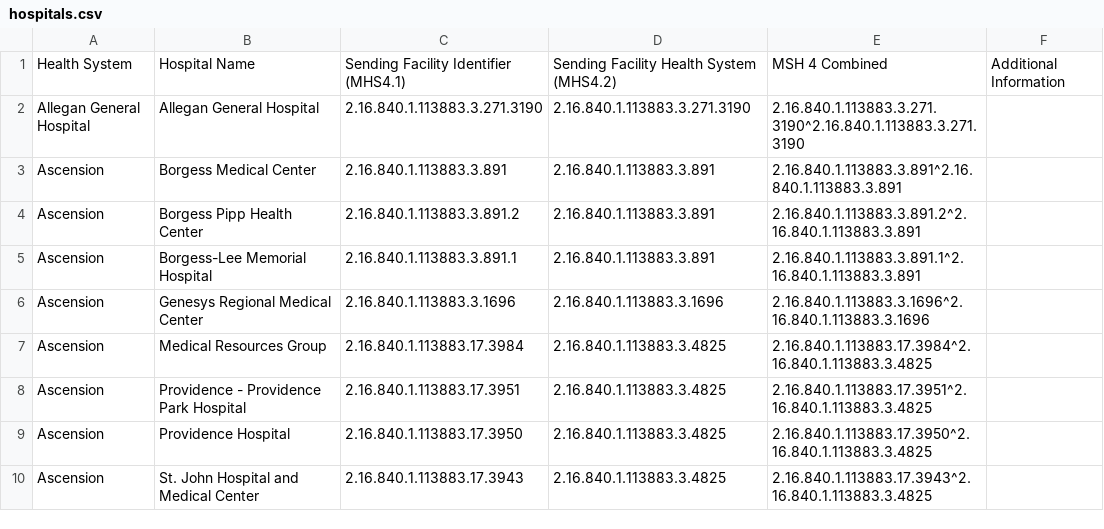
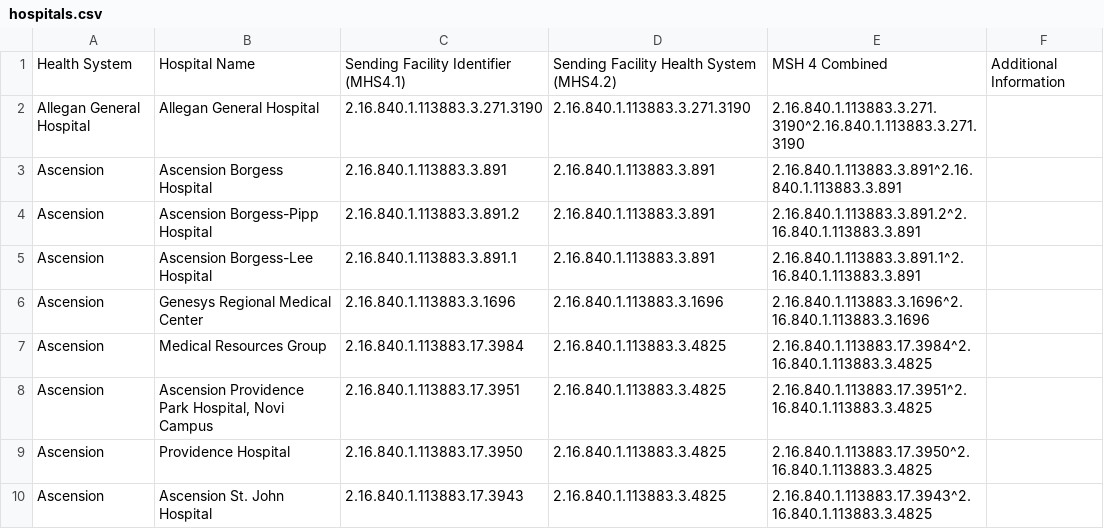
Before and after one commit to informationsoftworks/mihin, a CSV file: oids/hospitals.csv, drawn as a sheet; only a part is shown; the diff covers the shown part only.

```diff
--- a/oids/hospitals.csv
+++ b/oids/hospitals.csv
@@ -2,9 +2,9 @@ Health System,Hospital Name,Sending Facility Identifier (MHS4.1),Sending Facilit
 Allegan General Hospital,Allegan General Hospital,2.16.840.1.113883.3.271.3190,2.16.840.1.113883.3.271.3190,2.16.840.1.113883.3.271.3190^2.16.840.1.113883.3.271.3190,
-Ascension,Borgess Medical Center,2.16.840.1.113883.3.891,2.16.840.1.113883.3.891,2.16.840.1.113883.3.891^2.16.840.1.113883.3.891,
-Ascension,Borgess Pipp Health Center,2.16.840.1.113883.3.891.2,2.16.840.1.113883.3.891,2.16.840.1.113883.3.891.2^2.16.840.1.113883.3.891,
-Ascension,Borgess-Lee Memorial Hospital,2.16.840.1.113883.3.891.1,2.16.840.1.113883.3.891,2.16.840.1.113883.3.891.1^2.16.840.1.113883.3.891,
+Ascension,Ascension Borgess Hospital ,2.16.840.1.113883.3.891,2.16.840.1.113883.3.891,2.16.840.1.113883.3.891^2.16.840.1.113883.3.891,
+Ascension,Ascension Borgess-Pipp Hospital,2.16.840.1.113883.3.891.2,2.16.840.1.113883.3.891,2.16.840.1.113883.3.891.2^2.16.840.1.113883.3.891,
+Ascension,Ascension Borgess-Lee Hospital,2.16.840.1.113883.3.891.1,2.16.840.1.113883.3.891,2.16.840.1.113883.3.891.1^2.16.840.1.113883.3.891,
 Ascension,Genesys Regional Medical Center,2.16.840.1.113883.3.1696,2.16.840.1.113883.3.1696,2.16.840.1.113883.3.1696^2.16.840.1.113883.3.1696,
 Ascension,Medical Resources Group,2.16.840.1.113883.17.3984,2.16.840.1.113883.3.4825,2.16.840.1.113883.17.3984^2.16.840.1.113883.3.4825,
-Ascension,Providence - Providence Park Hospital,2.16.840.1.113883.17.3951,2.16.840.1.113883.3.4825,2.16.840.1.113883.17.3951^2.16.840.1.113883.3.4825,
+Ascension,"Ascension Providence Park Hospital, Novi Campus",2.16.840.1.113883.17.3951,2.16.840.1.113883.3.4825,2.16.840.1.113883.17.3951^2.16.840.1.113883.3.4825,
 Ascension,Providence Hospital,2.16.840.1.113883.17.3950,2.16.840.1.113883.3.4825,2.16.840.1.113883.17.3950^2.16.840.1.113883.3.4825,
-Ascension,St. John Hospital and Medical Center,2.16.840.1.113883.17.3943,2.16.840.1.113883.3.4825,2.16.840.1.113883.17.3943^2.16.840.1.113883.3.4825,
+Ascension,Ascension St. John Hospital,2.16.840.1.113883.17.3943,2.16.840.1.113883.3.4825,2.16.840.1.113883.17.3943^2.16.840.1.113883.3.4825,
```
Also changed, not shown: 3 added rows, 5 removed rows and 13 edited cells elsewhere in this file.
